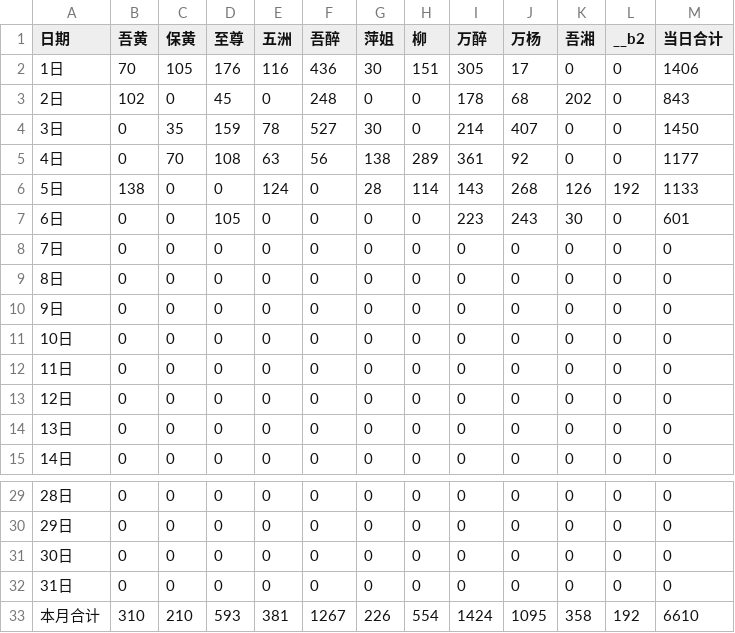
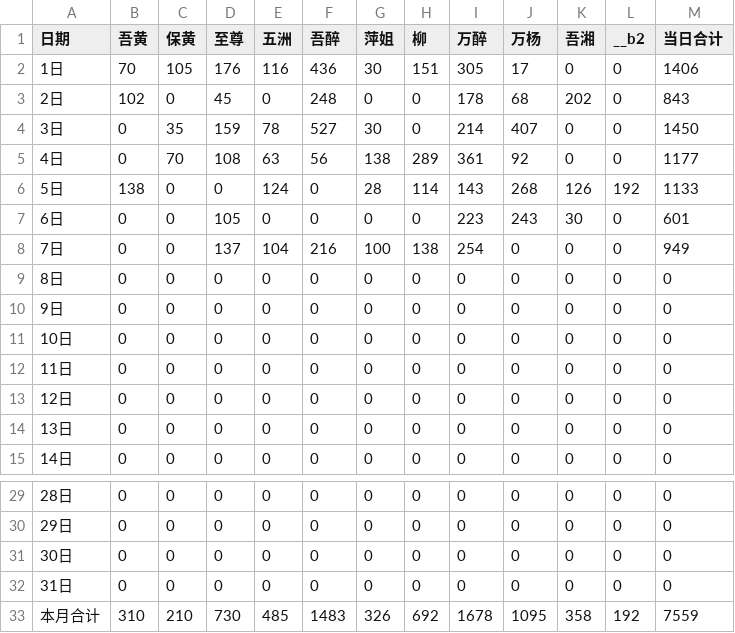
Before and after one commit to nqw1983-coder/-delivery-note-accounting, a CSV file: backups/2026-07.csv, drawn as a sheet; only a part is shown, gaps mark what is left out.

```diff
--- a/backups/2026-07.csv
+++ b/backups/2026-07.csv
@@ -7,3 +7,3 @@
 6日,0,0,105,0,0,0,0,223,243,30,0,601
-7日,0,0,0,0,0,0,0,0,0,0,0,0
+7日,0,0,137,104,216,100,138,254,0,0,0,949
 8日,0,0,0,0,0,0,0,0,0,0,0,0
@@ -32,2 +32,2 @@
 31日,0,0,0,0,0,0,0,0,0,0,0,0
-本月合计,310,210,593,381,1267,226,554,1424,1095,358,192,6610
+本月合计,310,210,730,485,1483,326,692,1678,1095,358,192,7559
```
Also changed, not shown: 1 other file.
